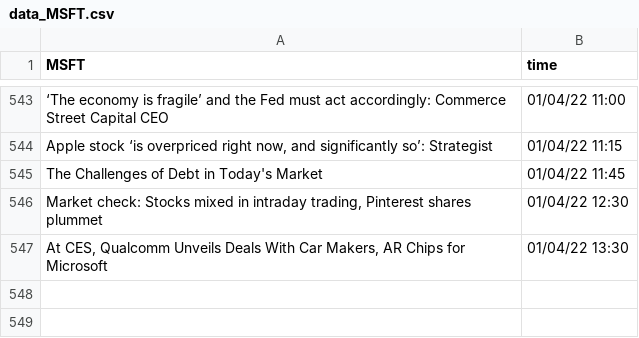
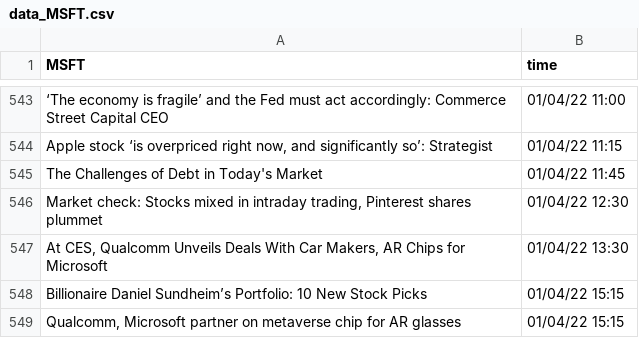
Before and after one commit to SophieLiuYQ/HeterogeneousComputing, a CSV file: data_MSFT.csv, drawn as a sheet; only a part is shown, gaps mark what is left out.

```diff
--- a/data_MSFT.csv
+++ b/data_MSFT.csv
@@ -547 +547,3 @@ The Challenges of Debt in Today's Market,01/04/22 11:45
 "At CES, Qualcomm Unveils Deals With Car Makers, AR Chips for Microsoft",01/04/22 13:30
+Billionaire Daniel Sundheim’s Portfolio: 10 New Stock Picks,01/04/22 15:15
+"Qualcomm, Microsoft partner on metaverse chip for AR glasses",01/04/22 15:15
```
Also changed, not shown: data_AMD.csv, data_MU.csv, 10 other files.
